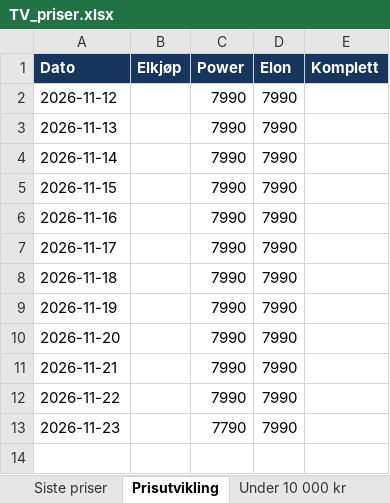
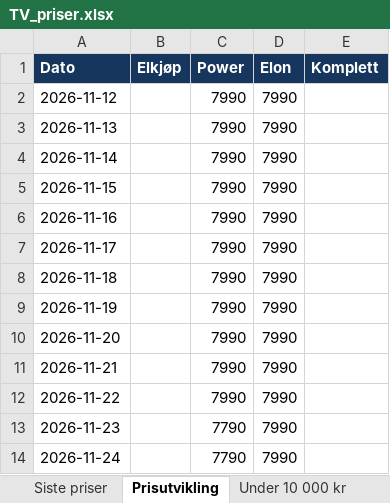
Before and after one commit to roxha/tv_priser, an Excel workbook: data/TV_priser.xlsx, sheet Prisutvikling, drawn as a sheet; values as stored, in another font and other column widths than the file's, no borders; charts and pictures not drawn; the diff names each change by its address in the sheet, - before the commit and + after, or states it on an @@ line.

```diff
--- a/data/TV_priser.xlsx (sheet Prisutvikling)
+++ b/data/TV_priser.xlsx (sheet Prisutvikling)
+row 14: 2026-11-24 |  | 7790 | 7990
```
Also changed, not shown: sheet Prisobservasjoner, sheet Siste priser, sheet Under 10 000 kr, sheet Kjøringsstatus, charts or pictures, 2 other files.
